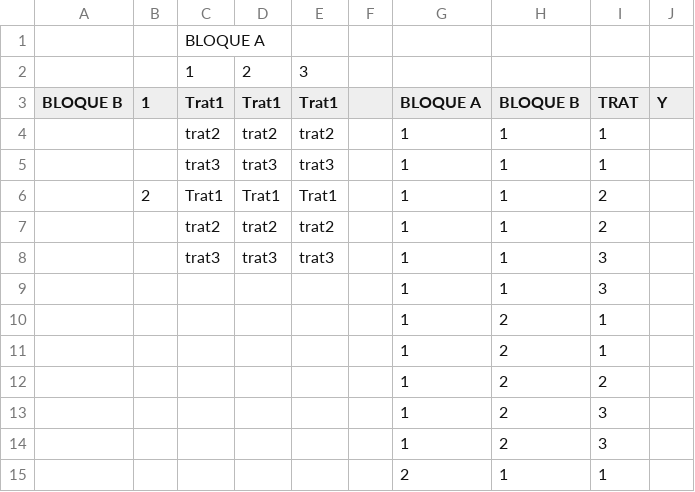
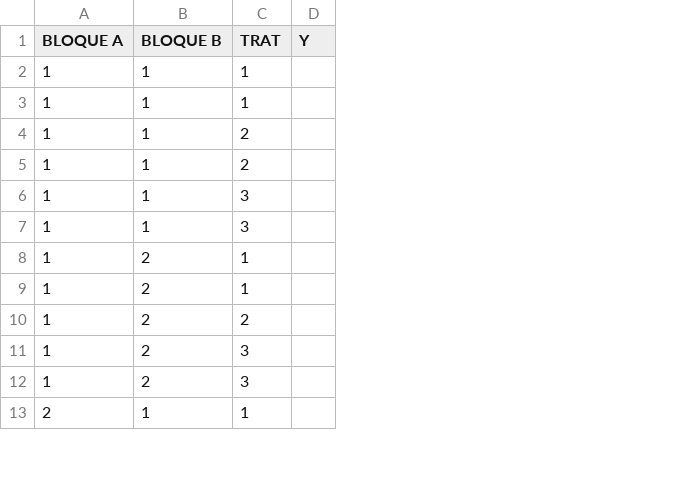
Before and after one commit to Jarcia091/Diseno-Experimental, a CSV file: BLOQUES.csv, drawn as a sheet; only a part is shown; removed rows and columns are numbered as before the commit, all else as after; the diff names each change by its address in the sheet, - before the commit and + after, or states it on an @@ line.

Commit message:
Add files via upload

```diff
--- a/BLOQUES.csv
+++ b/BLOQUES.csv
-column A (BLOQUE B), empty
-column B (1), row 6: 2
-column C (Trat1), rows 4-8: trat2 | trat3 | Trat1 | trat2 | trat3
-column D (Trat1), rows 4-8: trat2 | trat3 | Trat1 | trat2 | trat3
-column E (Trat1), rows 4-8: trat2 | trat3 | Trat1 | trat2 | trat3
-column F, empty
-row 1:  |  | BLOQUE A
-row 2:  |  | 1 | 2 | 3
```
